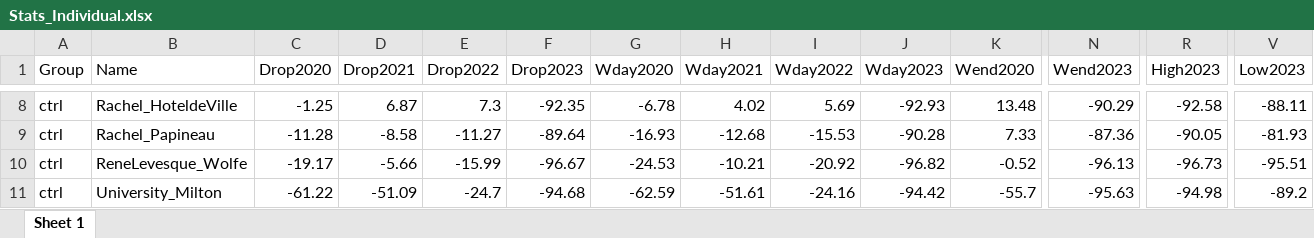
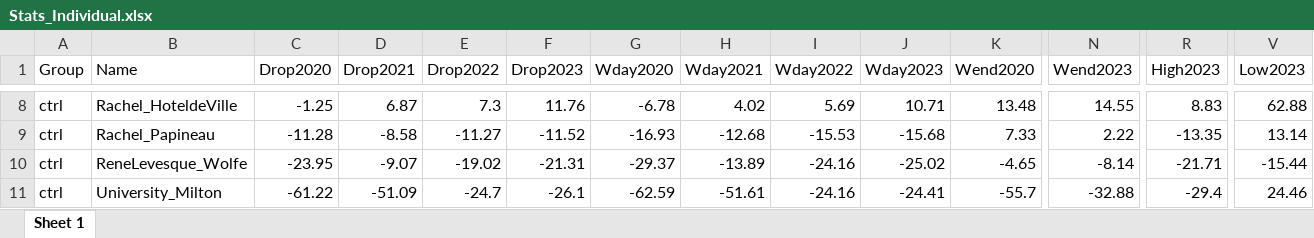
Before and after one commit to Gavin-MacG/Cycling_Montreal, an Excel workbook: Outputs/Tables/Stats_Individual.xlsx, sheet Sheet 1, drawn as a sheet; only a part is shown, gaps mark what is left out; values as stored, in another font and other column widths than the file's, no borders; the diff covers the shown part only; the diff names each change by its address in the sheet, - before the commit and + after, or states it on an @@ line.

```diff
--- a/Outputs/Tables/Stats_Individual.xlsx (sheet Sheet 1)
+++ b/Outputs/Tables/Stats_Individual.xlsx (sheet Sheet 1)
-F8 (Drop2023): -92.35
+F8 (Drop2023): 11.76
-J8 (Wday2023): -92.93
+J8 (Wday2023): 10.71
-N8 (Wend2023): -90.29
+N8 (Wend2023): 14.55
-R8 (High2023): -92.58
+R8 (High2023): 8.83
-V8 (Low2023): -88.11
+V8 (Low2023): 62.88
-F9 (Drop2023): -89.64
+F9 (Drop2023): -11.52
-J9 (Wday2023): -90.28
+J9 (Wday2023): -15.68
-N9 (Wend2023): -87.36
+N9 (Wend2023): 2.22
-R9 (High2023): -90.05
+R9 (High2023): -13.35
-V9 (Low2023): -81.93
+V9 (Low2023): 13.14
-C10 (Drop2020): -19.17
+C10 (Drop2020): -23.95
-D10 (Drop2021): -5.66
+D10 (Drop2021): -9.07
-E10 (Drop2022): -15.99
+E10 (Drop2022): -19.02
-F10 (Drop2023): -96.67
+F10 (Drop2023): -21.31
-G10 (Wday2020): -24.53
+G10 (Wday2020): -29.37
-H10 (Wday2021): -10.21
+H10 (Wday2021): -13.89
-I10 (Wday2022): -20.92
+I10 (Wday2022): -24.16
-J10 (Wday2023): -96.82
+J10 (Wday2023): -25.02
-K10 (Wend2020): -0.52
+K10 (Wend2020): -4.65
-N10 (Wend2023): -96.13
+N10 (Wend2023): -8.14
-R10 (High2023): -96.73
+R10 (High2023): -21.71
-V10 (Low2023): -95.51
+V10 (Low2023): -15.44
-F11 (Drop2023): -94.68
+F11 (Drop2023): -26.1
-J11 (Wday2023): -94.42
+J11 (Wday2023): -24.41
-N11 (Wend2023): -95.63
+N11 (Wend2023): -32.88
-R11 (High2023): -94.98
+R11 (High2023): -29.4
-V11 (Low2023): -89.2
+V11 (Low2023): 24.46
```
Also changed, not shown: 83 edited cells elsewhere in this sheet, Outputs/Tables/Stats_Grouped.xlsx, 7 other files.
